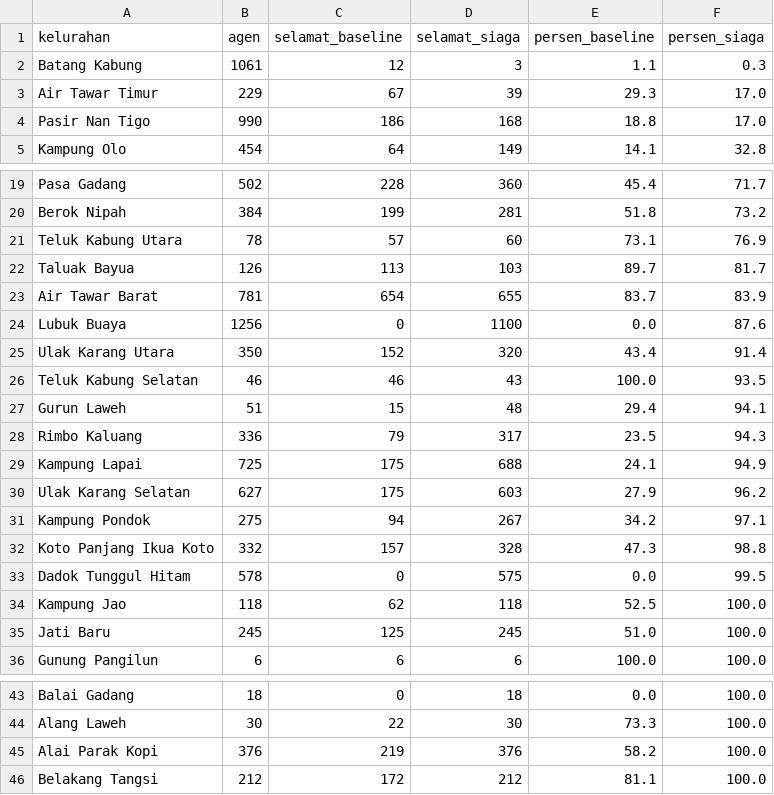
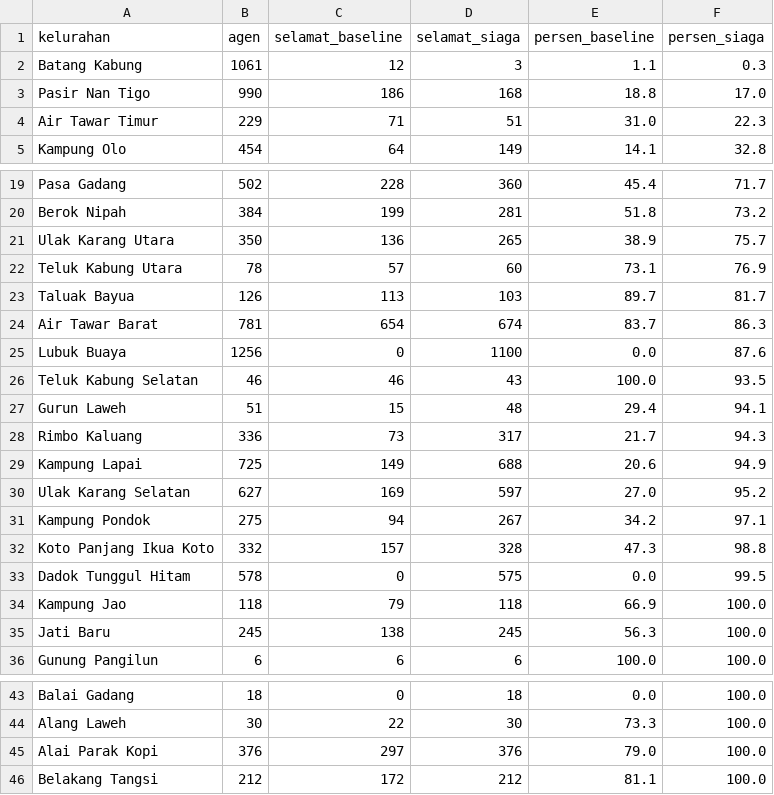
Before and after one commit to AkuSukaProject/core-siaga-padang, a CSV file: analisis/output/hasil_simulasi_kelurahan.csv, drawn as a sheet; only a part is shown, gaps mark what is left out; the diff covers the shown part only.

```diff
--- a/analisis/output/hasil_simulasi_kelurahan.csv
+++ b/analisis/output/hasil_simulasi_kelurahan.csv
@@ -2,4 +2,4 @@
 Batang Kabung,1061,12,3,1.1,0.3
-Air Tawar Timur,229,67,39,29.3,17.0
 Pasir Nan Tigo,990,186,168,18.8,17.0
+Air Tawar Timur,229,71,51,31.0,22.3
 Kampung Olo,454,64,149,14.1,32.8
@@ -20,12 +20,12 @@ Pasa Gadang,502,228,360,45.4,71.7
 Berok Nipah,384,199,281,51.8,73.2
+Ulak Karang Utara,350,136,265,38.9,75.7
 Teluk Kabung Utara,78,57,60,73.1,76.9
 Taluak Bayua,126,113,103,89.7,81.7
-Air Tawar Barat,781,654,655,83.7,83.9
+Air Tawar Barat,781,654,674,83.7,86.3
 Lubuk Buaya,1256,0,1100,0.0,87.6
-Ulak Karang Utara,350,152,320,43.4,91.4
 Teluk Kabung Selatan,46,46,43,100.0,93.5
 Gurun Laweh,51,15,48,29.4,94.1
-Rimbo Kaluang,336,79,317,23.5,94.3
-Kampung Lapai,725,175,688,24.1,94.9
-Ulak Karang Selatan,627,175,603,27.9,96.2
+Rimbo Kaluang,336,73,317,21.7,94.3
+Kampung Lapai,725,149,688,20.6,94.9
+Ulak Karang Selatan,627,169,597,27.0,95.2
 Kampung Pondok,275,94,267,34.2,97.1
@@ -33,4 +33,4 @@ Koto Panjang Ikua Koto,332,157,328,47.3,98.8
 Dadok Tunggul Hitam,578,0,575,0.0,99.5
-Kampung Jao,118,62,118,52.5,100.0
-Jati Baru,245,125,245,51.0,100.0
+Kampung Jao,118,79,118,66.9,100.0
+Jati Baru,245,138,245,56.3,100.0
 Gunung Pangilun,6,6,6,100.0,100.0
@@ -44,3 +44,3 @@ Balai Gadang,18,0,18,0.0,100.0
 Alang Laweh,30,22,30,73.3,100.0
-Alai Parak Kopi,376,219,376,58.2,100.0
+Alai Parak Kopi,376,297,376,79.0,100.0
 Belakang Tangsi,212,172,212,81.1,100.0
```
Also changed, not shown: 8 edited cells elsewhere in this file, analisis/output/hasil_simulasi_fasilitas.csv, hasil_build/bpbd_2019_tanpa_titik.csv, 16 other files.
